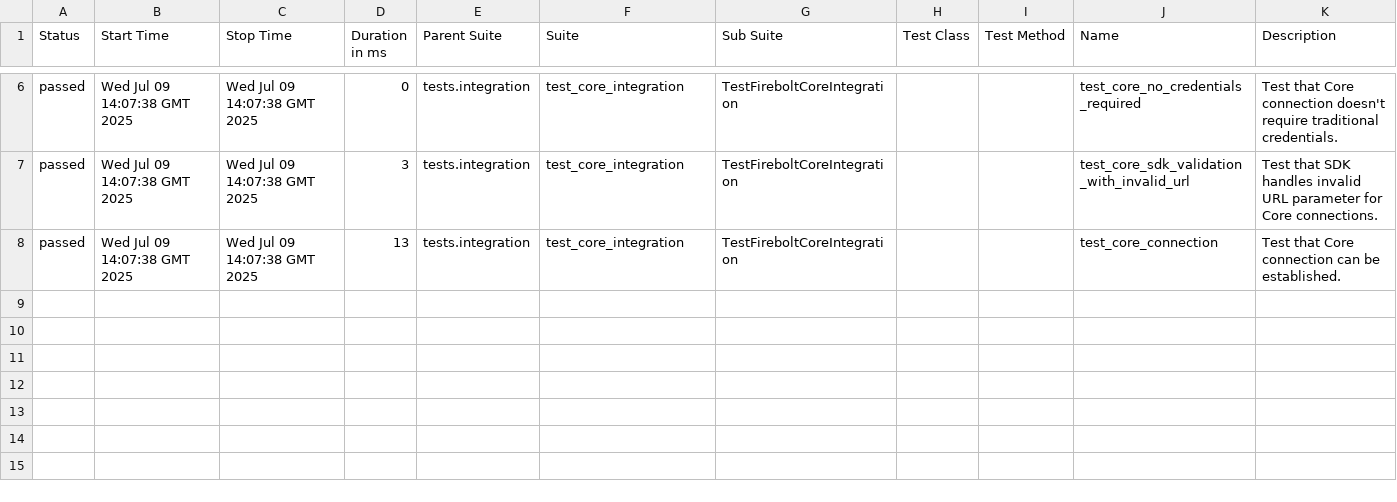
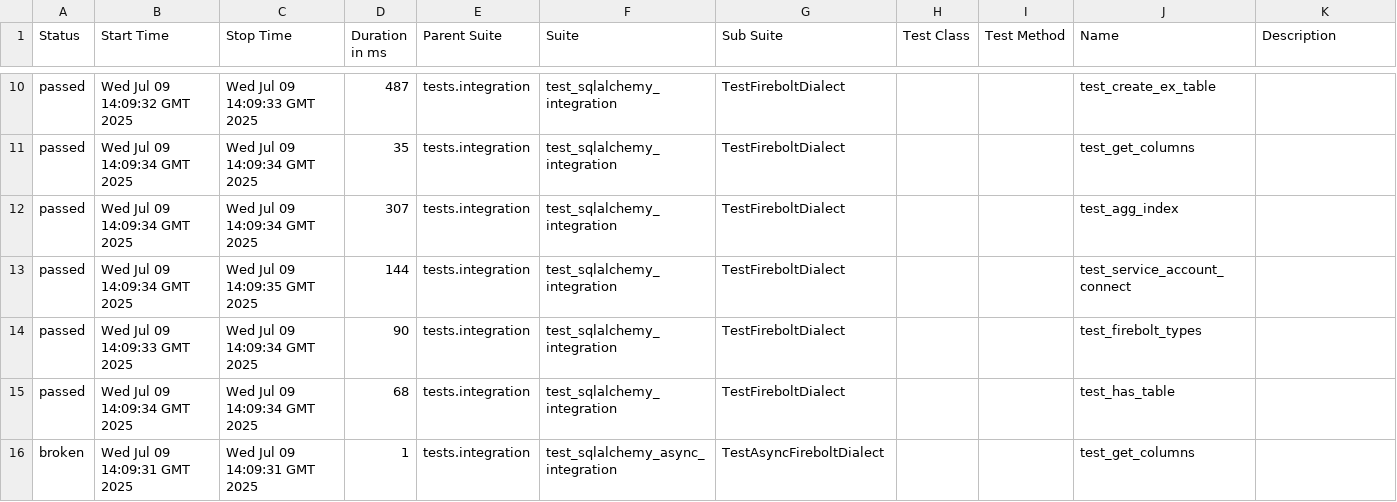
Before and after one commit to firebolt-db/firebolt-sqlalchemy, a CSV file: firebolt-sqlalchemy_57926be7fd873869920d3ca4c5078b826e96f3eb_integration/46/data/suites.csv, drawn as a sheet; only a part is shown, gaps mark what is left out; the diff covers the shown part only.

```diff
--- a/firebolt-sqlalchemy_57926be7fd873869920d3ca4c5078b826e96f3eb_integration/46/data/suites.csv
+++ b/firebolt-sqlalchemy_57926be7fd873869920d3ca4c5078b826e96f3eb_integration/46/data/suites.csv
@@ -6,3 +10,7 @@
-"passed","Wed Jul 09 14:07:38 GMT 2025","Wed Jul 09 14:07:38 GMT 2025","0","tests.integration","test_core_integration","TestFireboltCoreIntegration","","","test_core_no_credentials_required","Test that Core connection doesn't require traditional credentials."
-"passed","Wed Jul 09 14:07:38 GMT 2025","Wed Jul 09 14:07:38 GMT 2025","3","tests.integration","test_core_integration","TestFireboltCoreIntegration","","","test_core_sdk_validation_with_invalid_url","Test that SDK handles invalid URL parameter for Core connections."
-"passed","Wed Jul 09 14:07:38 GMT 2025","Wed Jul 09 14:07:38 GMT 2025","13","tests.integration","test_core_integration","TestFireboltCoreIntegration","","","test_core_connection","Test that Core connection can be established."
+"passed","Wed Jul 09 14:09:32 GMT 2025","Wed Jul 09 14:09:33 GMT 2025","487","tests.integration","test_sqlalchemy_integration","TestFireboltDialect","","","test_create_ex_table",""
+"passed","Wed Jul 09 14:09:34 GMT 2025","Wed Jul 09 14:09:34 GMT 2025","35","tests.integration","test_sqlalchemy_integration","TestFireboltDialect","","","test_get_columns",""
+"passed","Wed Jul 09 14:09:34 GMT 2025","Wed Jul 09 14:09:34 GMT 2025","307","tests.integration","test_sqlalchemy_integration","TestFireboltDialect","","","test_agg_index",""
+"passed","Wed Jul 09 14:09:34 GMT 2025","Wed Jul 09 14:09:35 GMT 2025","144","tests.integration","test_sqlalchemy_integration","TestFireboltDialect","","","test_service_account_connect",""
+"passed","Wed Jul 09 14:09:33 GMT 2025","Wed Jul 09 14:09:34 GMT 2025","90","tests.integration","test_sqlalchemy_integration","TestFireboltDialect","","","test_firebolt_types",""
+"passed","Wed Jul 09 14:09:34 GMT 2025","Wed Jul 09 14:09:34 GMT 2025","68","tests.integration","test_sqlalchemy_integration","TestFireboltDialect","","","test_has_table",""
+"broken","Wed Jul 09 14:09:31 GMT 2025","Wed Jul 09 14:09:31 GMT 2025","1","tests.integration","test_sqlalchemy_async_integration","TestAsyncFireboltDialect","","","test_get_columns",""
```
Also changed, not shown: 4 added rows and 28 edited cells elsewhere in this file, 57 other files.
